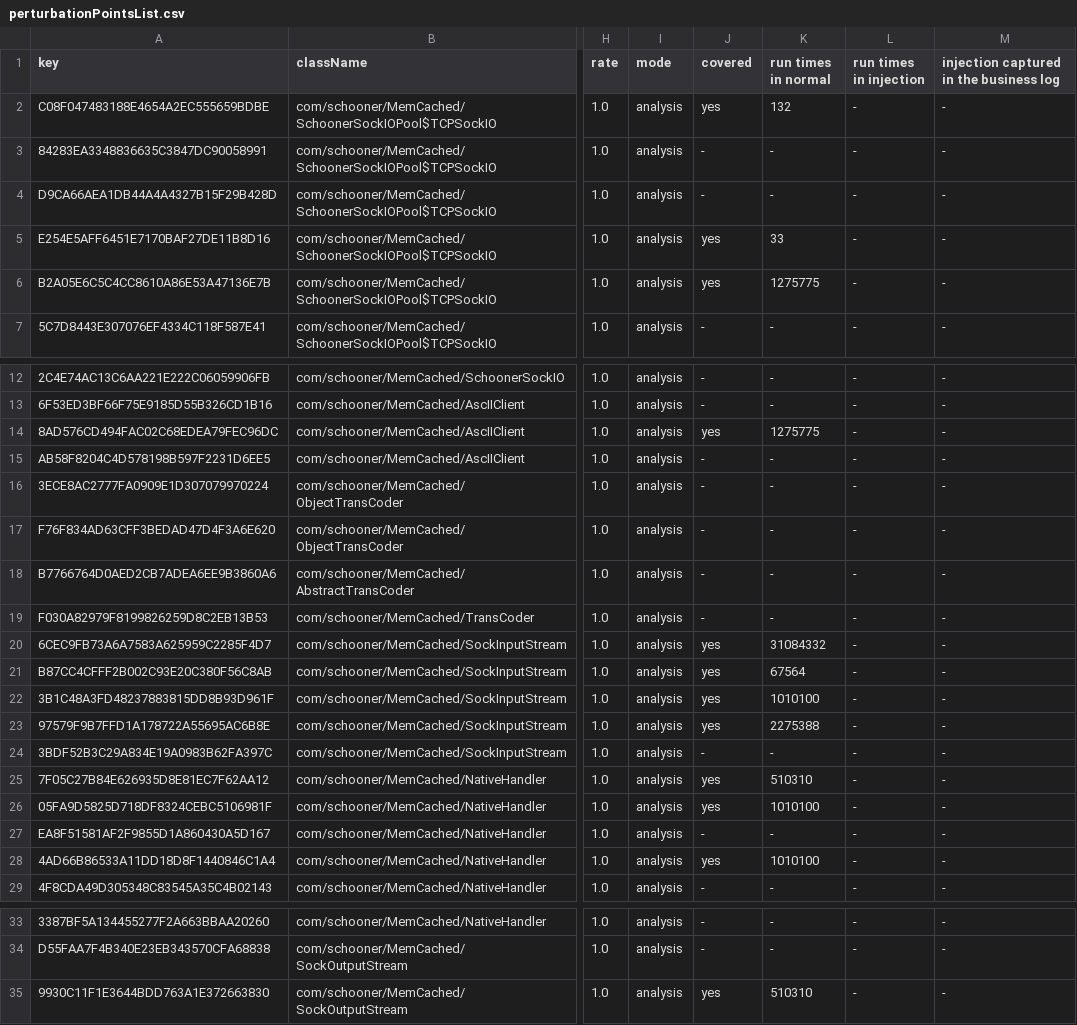
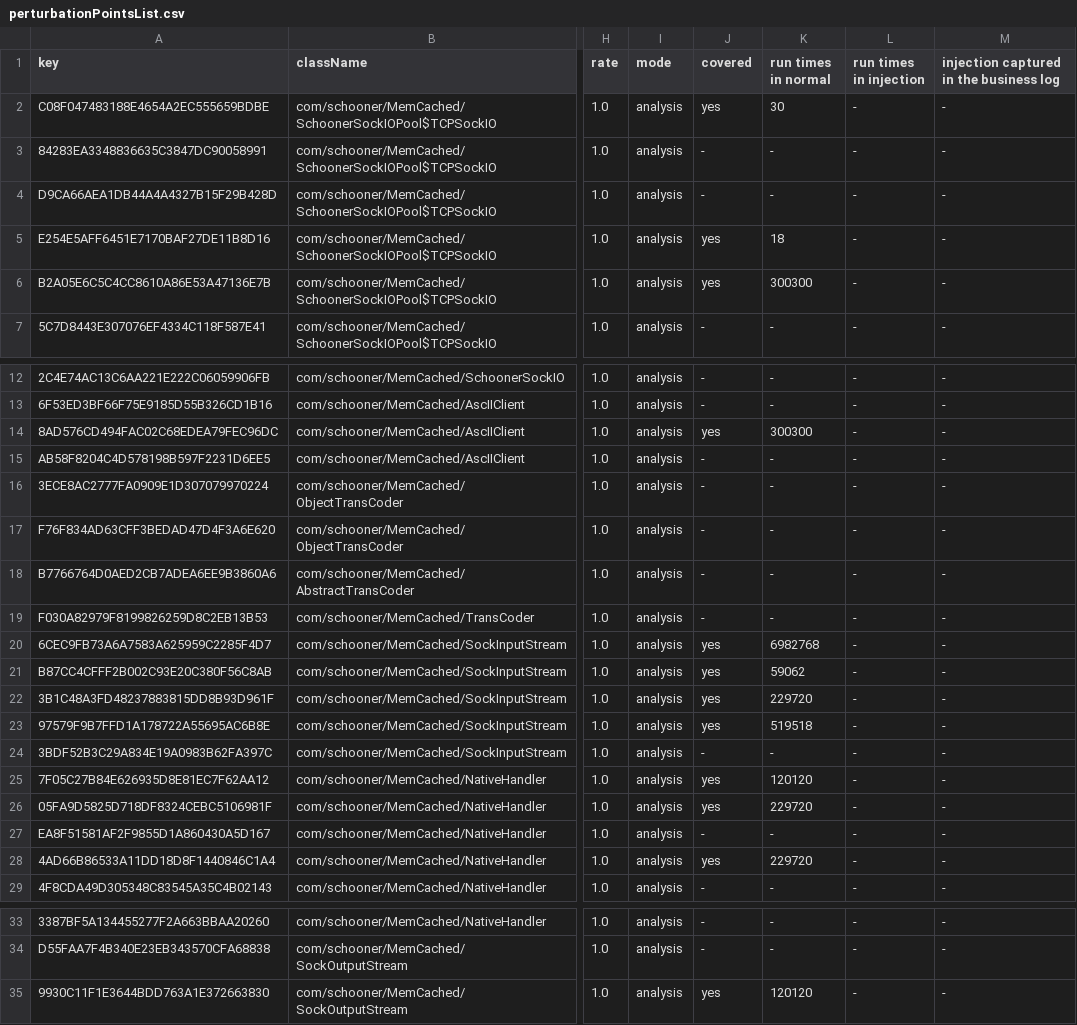
Before and after one commit to gluckzhang/foagent, a CSV file: agents_controller/memcached_benchmark_evaluation/javamemcached/perturbationPointsList.csv, drawn as a sheet; only a part is shown, gaps mark what is left out; the diff names each change by its address in the sheet, - before the commit and + after, or states it on an @@ line.

```diff
--- a/agents_controller/memcached_benchmark_evaluation/javamemcached/perturbationPointsList.csv
+++ b/agents_controller/memcached_benchmark_evaluation/javamemcached/perturbationPointsList.csv
-K2 (run times in normal): 132
+K2 (run times in normal): 30
-K5 (run times in normal): 33
+K5 (run times in normal): 18
-K6 (run times in normal): 1275775
+K6 (run times in normal): 300300
-K14 (run times in normal): 1275775
+K14 (run times in normal): 300300
-K20 (run times in normal): 31084332
+K20 (run times in normal): 6982768
-K21 (run times in normal): 67564
+K21 (run times in normal): 59062
-K22 (run times in normal): 1010100
+K22 (run times in normal): 229720
-K23 (run times in normal): 2275388
+K23 (run times in normal): 519518
-K25 (run times in normal): 510310
+K25 (run times in normal): 120120
-K26 (run times in normal): 1010100
+K26 (run times in normal): 229720
-K28 (run times in normal): 1010100
+K28 (run times in normal): 229720
-K35 (run times in normal): 510310
+K35 (run times in normal): 120120
```
Also changed, not shown: agents_controller/memcached_benchmark_evaluation/spymemcached/perturbationPointsList.csv, agents_controller/memcached_benchmark_evaluation/xmemcached/perturbationPointsList.csv, 4 other files.
